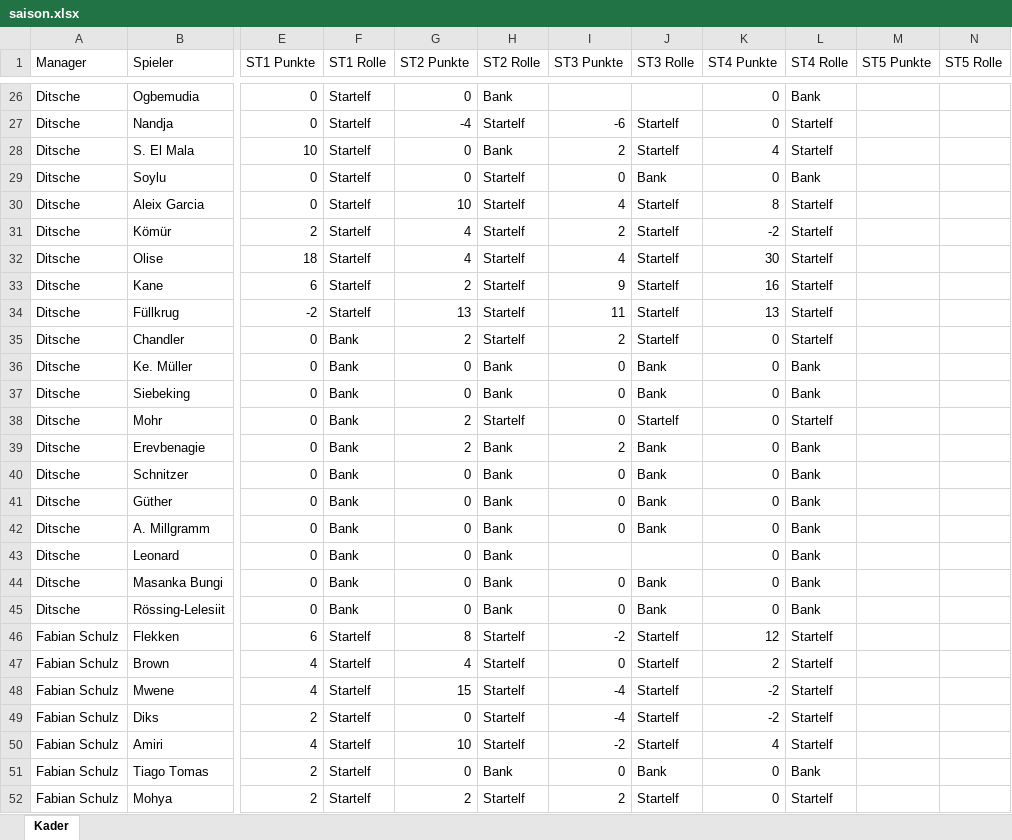
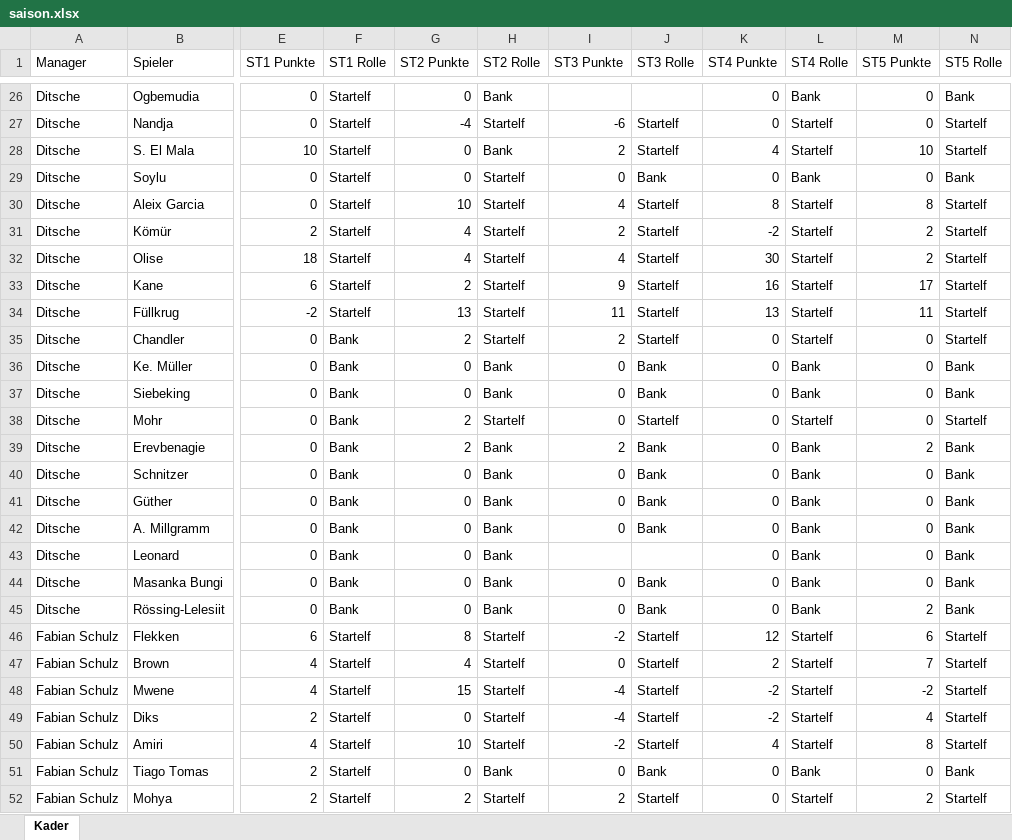
Before and after one commit to CSL-HH-22159/kickerinter, an Excel workbook: saison.xlsx, sheet Kader, drawn as a sheet; only a part is shown, gaps mark what is left out; values as stored, in another font and other column widths than the file's, no borders; the diff covers the shown part only; the diff names each change by its address in the sheet, - before the commit and + after, or states it on an @@ line.

```diff
--- a/saison.xlsx (sheet Kader)
+++ b/saison.xlsx (sheet Kader)
-M26:M27 (ST5 Punkte): (empty)
+M26:M27 (ST5 Punkte): 0
-N26 (ST5 Rolle): (empty)
+N26 (ST5 Rolle): Bank
-N27:N28 (ST5 Rolle): (empty)
+N27:N28 (ST5 Rolle): Startelf
-M28 (ST5 Punkte): (empty)
+M28 (ST5 Punkte): 10
-M29 (ST5 Punkte): (empty)
+M29 (ST5 Punkte): 0
-N29 (ST5 Rolle): (empty)
+N29 (ST5 Rolle): Bank
-M30 (ST5 Punkte): (empty)
+M30 (ST5 Punkte): 8
-N30:N35 (ST5 Rolle): (empty)
+N30:N35 (ST5 Rolle): Startelf
-M31:M32 (ST5 Punkte): (empty)
+M31:M32 (ST5 Punkte): 2
-M33 (ST5 Punkte): (empty)
+M33 (ST5 Punkte): 17
-M34 (ST5 Punkte): (empty)
+M34 (ST5 Punkte): 11
-M35:M38 (ST5 Punkte): (empty)
+M35:M38 (ST5 Punkte): 0
-N36:N37 (ST5 Rolle): (empty)
+N36:N37 (ST5 Rolle): Bank
-N38 (ST5 Rolle): (empty)
+N38 (ST5 Rolle): Startelf
-M39 (ST5 Punkte): (empty)
+M39 (ST5 Punkte): 2
-N39:N45 (ST5 Rolle): (empty)
+N39:N45 (ST5 Rolle): Bank
-M40:M44 (ST5 Punkte): (empty)
+M40:M44 (ST5 Punkte): 0
-M45 (ST5 Punkte): (empty)
+M45 (ST5 Punkte): 2
-M46 (ST5 Punkte): (empty)
+M46 (ST5 Punkte): 6
-N46:N50 (ST5 Rolle): (empty)
+N46:N50 (ST5 Rolle): Startelf
-M47 (ST5 Punkte): (empty)
+M47 (ST5 Punkte): 7
-M48 (ST5 Punkte): (empty)
+M48 (ST5 Punkte): -2
-M49 (ST5 Punkte): (empty)
+M49 (ST5 Punkte): 4
-M50 (ST5 Punkte): (empty)
+M50 (ST5 Punkte): 8
-M51 (ST5 Punkte): (empty)
+M51 (ST5 Punkte): 0
-N51 (ST5 Rolle): (empty)
+N51 (ST5 Rolle): Bank
-M52 (ST5 Punkte): (empty)
+M52 (ST5 Punkte): 2
-N52 (ST5 Rolle): (empty)
+N52 (ST5 Rolle): Startelf
```
Also changed, not shown: 430 edited cells elsewhere in this sheet, 19 other files.
